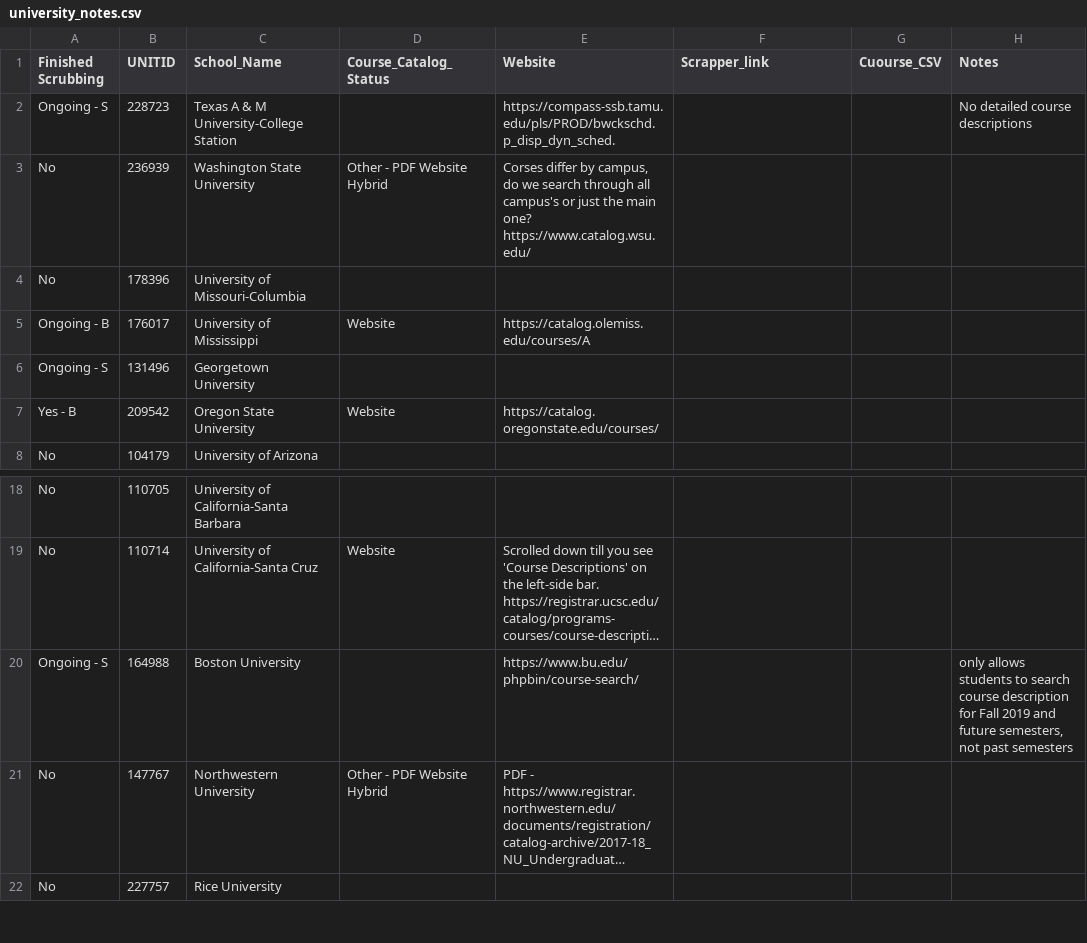
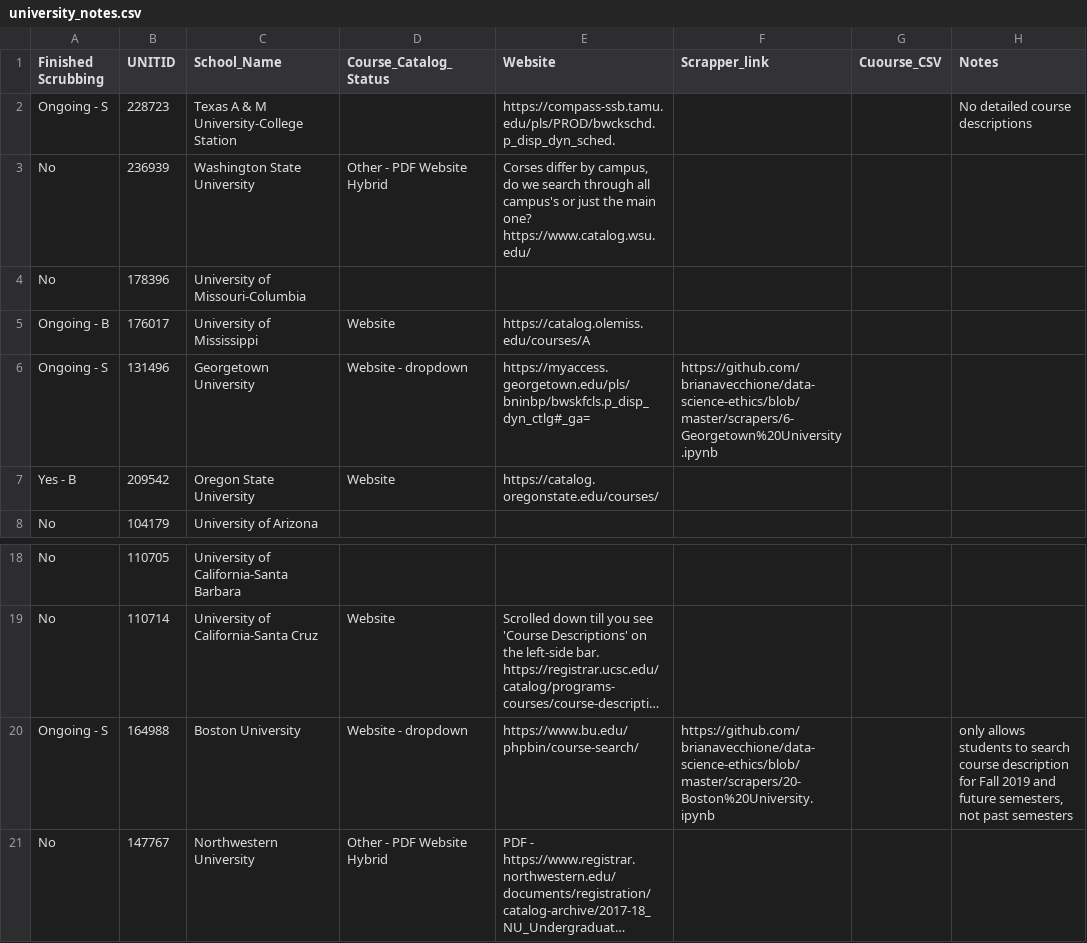
Before and after one commit to brianavecchione/data-science-ethics, a CSV file: university_notes.csv, drawn as a sheet; only a part is shown, gaps mark what is left out; the shorter side is filled out with more unchanged rows; long unchanged cells end in …; the diff names each change by its address in the sheet, - before the commit and + after, or states it on an @@ line.

Commit message:
added Georgetown info

```diff
--- a/university_notes.csv
+++ b/university_notes.csv
-D6 (Course_Catalog_Status): (empty)
+D6 (Course_Catalog_Status): Website - dropdown
-E6 (Website): (empty)
+E6 (Website): https://myaccess.georgetown.edu/pls/bninbp/bwskfcls.p_disp_dyn_ctlg#_ga=
-F6 (Scrapper_link): (empty)
+F6 (Scrapper_link): https://github.com/brianavecchione/data-science-ethics/blob/master/scrapers/6-Georgetown%20University.ipynb
-D20 (Course_Catalog_Status): (empty)
+D20 (Course_Catalog_Status): Website - dropdown
-F20 (Scrapper_link): (empty)
+F20 (Scrapper_link): https://github.com/brianavecchione/data-science-ethics/blob/master/scrapers/20-Boston%20University.ipynb
```
